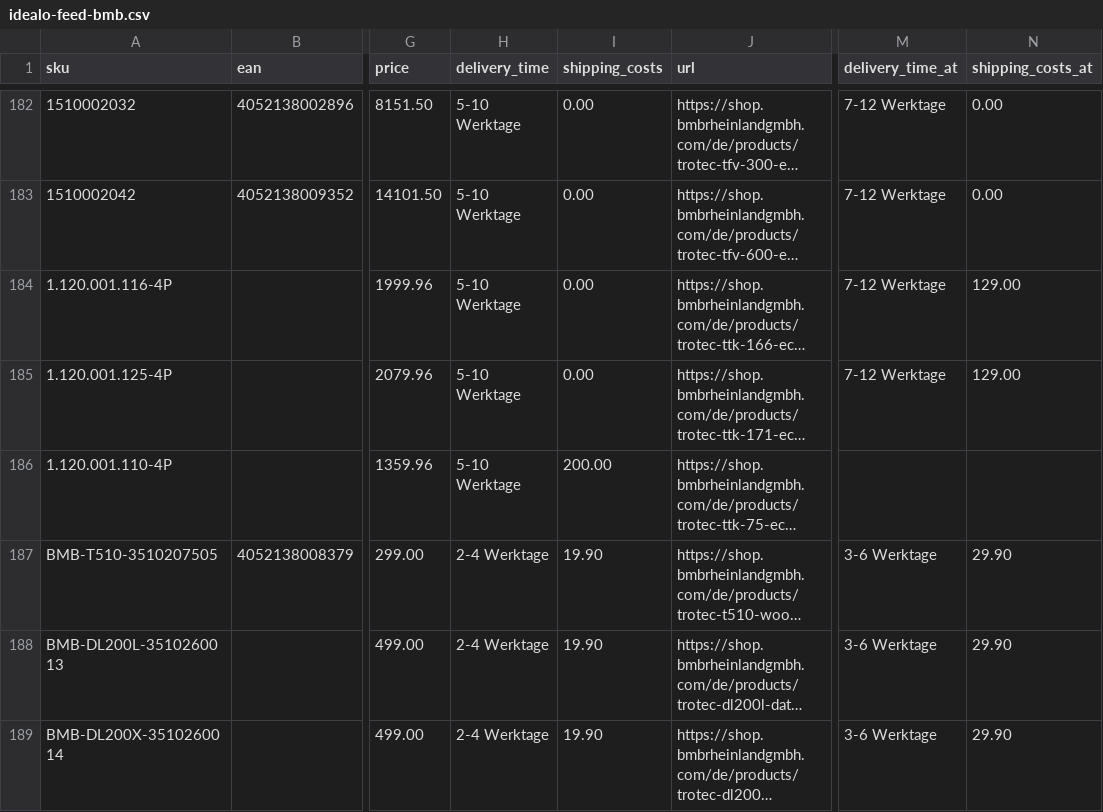
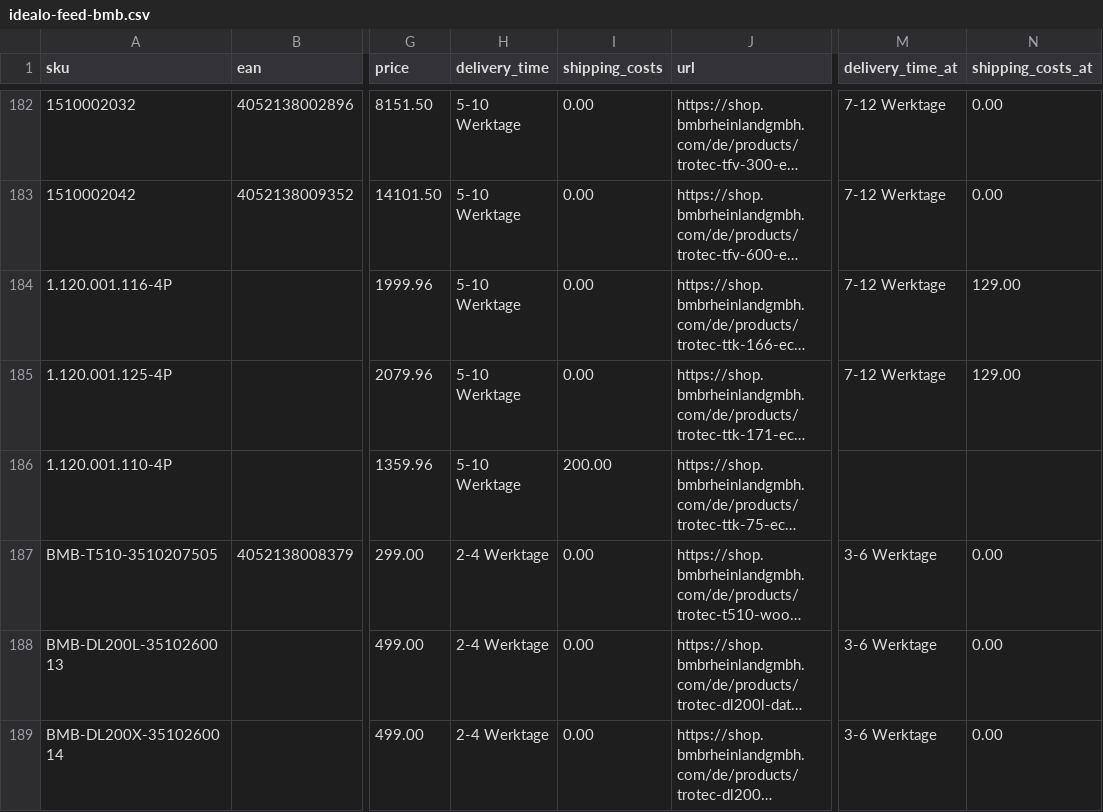
Before and after one commit to Bijan-Bahar/bmb-feeds, a CSV file: idealo-feed-bmb.csv, drawn as a sheet; only a part is shown, gaps mark what is left out; long unchanged cells end in …; the diff names each change by its address in the sheet, - before the commit and + after, or states it on an @@ line.

```diff
--- a/idealo-feed-bmb.csv
+++ b/idealo-feed-bmb.csv
-I187:I189 (shipping_costs): 19.90
+I187:I189 (shipping_costs): 0.00
-N187:N189 (shipping_costs_at): 29.90
+N187:N189 (shipping_costs_at): 0.00
```
Also changed, not shown: 5 other files.
